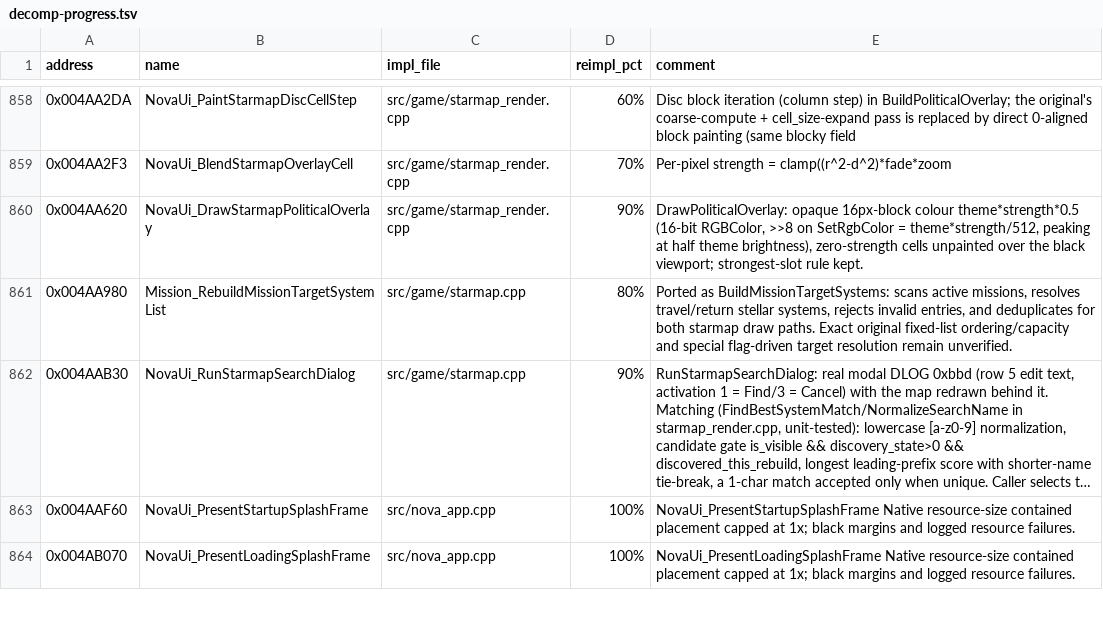
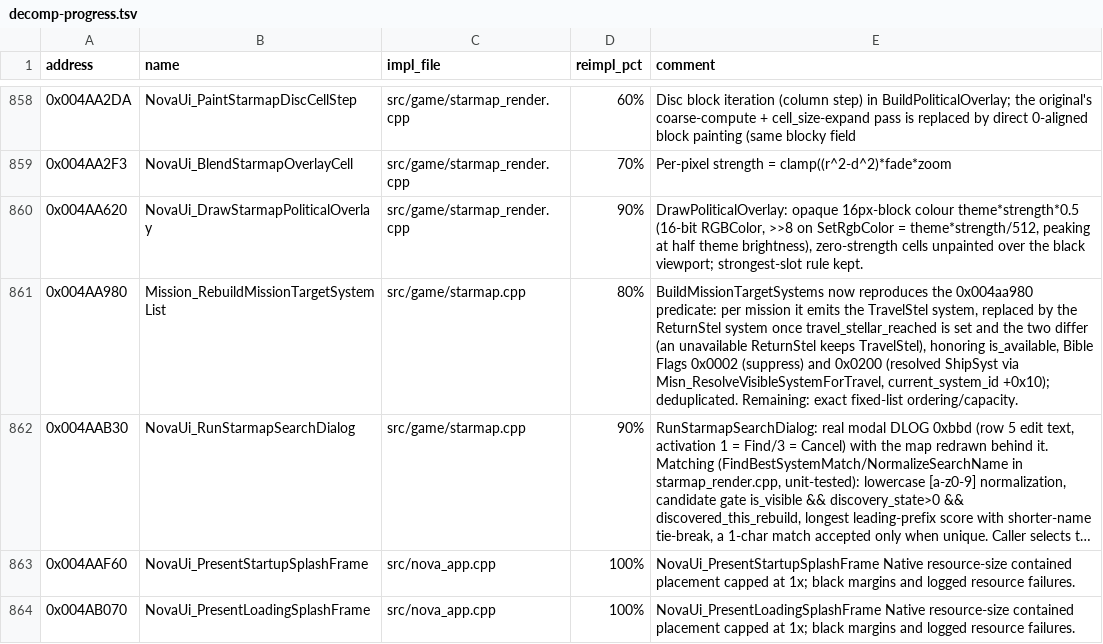
Before and after one commit to wraitii/evnova-decomp, a TSV file: decomp-progress.tsv, drawn as a sheet; only a part is shown, gaps mark what is left out; long unchanged cells end in …; the diff covers the shown part only; the diff names each change by its address in the sheet, - before the commit and + after, or states it on an @@ line.

Commit message:
Fix mission activation, destination tracking, and resource decoding
Restore DatePostInc decoding, resolved cargo gates, activation ordering, auxiliary fleet normalization, and mission map arrows. Rename the TravelStel progress flag and preserve nested offer context with a late target read.

Deliberately require landed state for acceptance-time TravelStel credit as an ungated BUGFIX(original). Record evidence and remaining gaps in the tracker and known-bug list.

Validation: release and debug builds; 720 tests passing in each; clean reference audit.

```diff
--- a/decomp-progress.tsv
+++ b/decomp-progress.tsv
-E861 (comment): Ported as BuildMissionTargetSystems: scans active missions, resolves travel/return stellar systems, rejects invalid entries, and deduplicates for both starmap draw paths. Exact original fixed-list ordering/capacity and special flag-driven target resolution remain unverified.
+E861 (comment): BuildMissionTargetSystems now reproduces the 0x004aa980 predicate: per mission it emits the TravelStel system, replaced by the ReturnStel system once travel_stellar_reached is set and the two differ (an unavailable ReturnStel keeps TravelStel), honoring is_available, Bible Flags 0x0002 (suppress) and 0x0200 (resolved ShipSyst via Misn_ResolveVisibleSystemForTravel, current_system_id +0x10); deduplicated. Remaining: exact fixed-list ordering/capacity.
```
Also changed, not shown: 11 edited cells elsewhere in this file, 20 other files.
